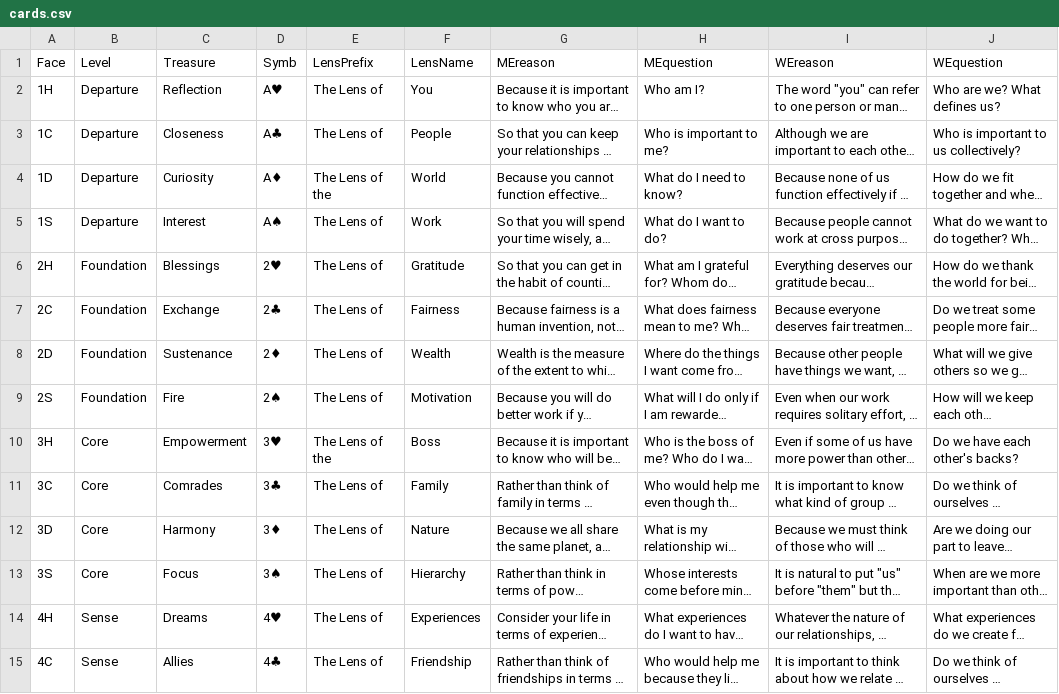
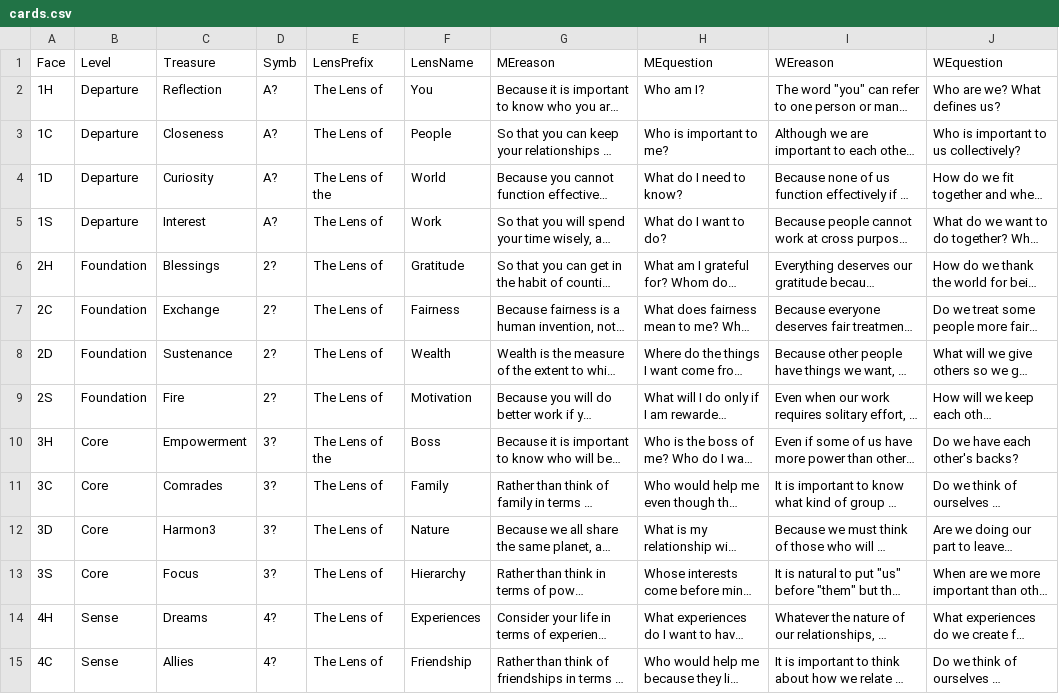
Before and after one commit to Davis-B-Allen/q54server, a CSV file: cards.csv, drawn as a sheet; only a part is shown; long unchanged cells end in …; the diff covers the shown part only; the diff names each change by its address in the sheet, - before the commit and + after, or states it on an @@ line.

Commit message:
Update cards.csv with Brooke's export from Excel

```diff
--- a/cards.csv
+++ b/cards.csv
-D2 (Symb): A♥
+D2 (Symb): A?
-D3 (Symb): A♣
+D3 (Symb): A?
-D4 (Symb): A♦
+D4 (Symb): A?
-D5 (Symb): A♠
+D5 (Symb): A?
-D6 (Symb): 2♥
+D6 (Symb): 2?
-D7 (Symb): 2♣
+D7 (Symb): 2?
-D8 (Symb): 2♦
+D8 (Symb): 2?
-D9 (Symb): 2♠
+D9 (Symb): 2?
-D10 (Symb): 3♥
+D10 (Symb): 3?
-D11 (Symb): 3♣
+D11 (Symb): 3?
-C12 (Treasure): Harmony
+C12 (Treasure): Harmon3
-D12 (Symb): 3♦
+D12 (Symb): 3?
-D13 (Symb): 3♠
+D13 (Symb): 3?
-D14 (Symb): 4♥
+D14 (Symb): 4?
-D15 (Symb): 4♣
+D15 (Symb): 4?
```
Also changed, not shown: 38 edited cells elsewhere in this file, 1 other file.
